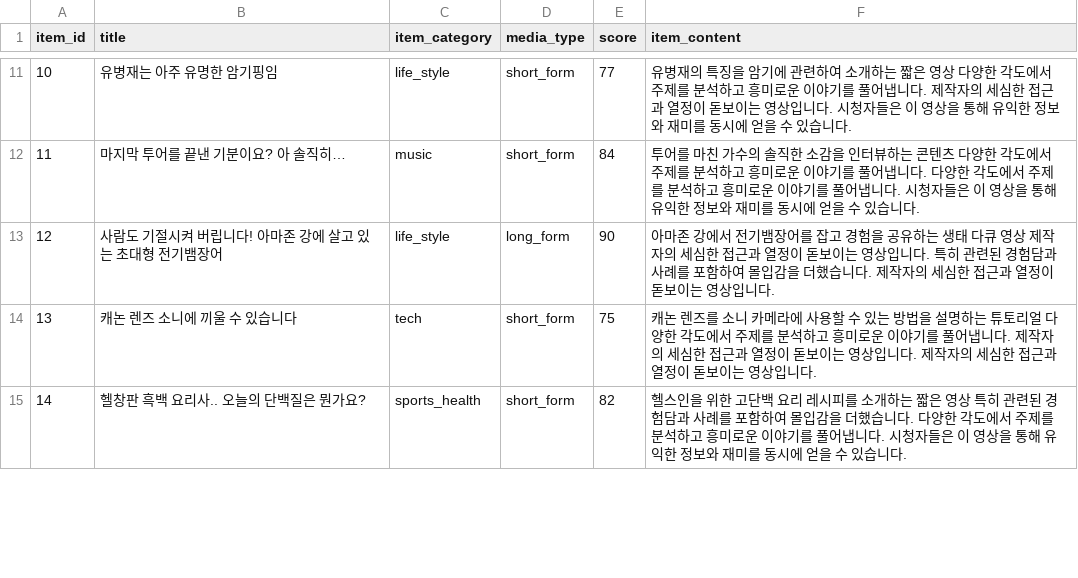
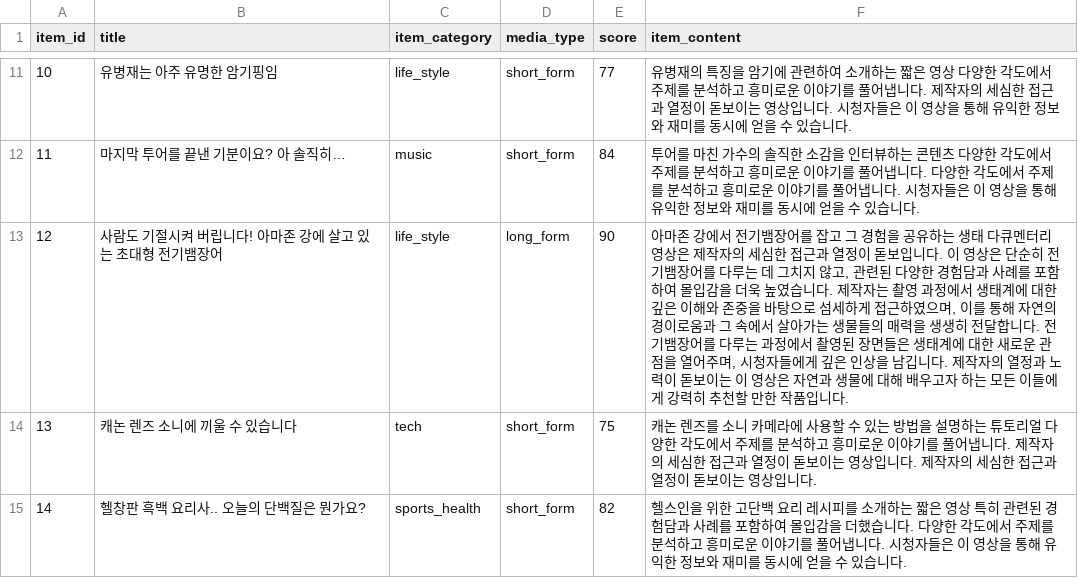
Before and after one commit to KTB-6-Joing/joing-ai-server, a CSV file: src/rec_system/model_lightgcn/input/Item_random25.csv, drawn as a sheet; only a part is shown, gaps mark what is left out; the diff covers the shown part only.

Commit message:
fix : model 재학습 수정된 데이터 반영
- config 파일 추가
- item 12,25,40 content 변경

```diff
--- a/src/rec_system/model_lightgcn/input/Item_random25.csv
+++ b/src/rec_system/model_lightgcn/input/Item_random25.csv
@@ -12,3 +12,3 @@ item_id,title,item_category,media_type,score,item_content
 11,마지막 투어를 끝낸 기분이요? 아 솔직히…,music,short_form,84,투어를 마친 가수의 솔직한 소감을 인터뷰하는 콘텐츠 다양한 각도에서 주제를 분석하고 흥미로운 이야기를 풀어냅니다. 다양한 각도에서 주제를 분석하고 흥미로운 이야기를 풀어냅니다. 시청자들은 이 영상을 통해 유익한 정보와 재미를 동시에 얻을 수 있습니다.
-12,사람도 기절시켜 버립니다! 아마존 강에 살고 있는 초대형 전기뱀장어,life_style,long_form,90,아마존 강에서 전기뱀장어를 잡고 경험을 공유하는 생태 다큐 영상 제작자의 세심한 접근과 열정이 돋보이는 영상입니다. 특히 관련된 경험담과 사례를 포함하여 몰입감을 더했습니다. 제작자의 세심한 접근과 열정이 돋보이는 영상입니다.
+12,사람도 기절시켜 버립니다! 아마존 강에 살고 있는 초대형 전기뱀장어,life_style,long_form,90,"아마존 강에서 전기뱀장어를 잡고 그 경험을 공유하는 생태 다큐멘터리 영상은 제작자의 세심한 접근과 열정이 돋보입니다. 이 영상은 단순히 전기뱀장어를 다루는 데 그치지 않고, 관련된 다양한 경험담과 사례를 포함하여 몰입감을 더욱 높였습니다. 제작자는 촬영 과정에서 생태계에 대한 깊은 이해와 존중을 바탕으로 섬세하게 접근하였으며, 이를 통해 자연의 경이로움과 그 속에서 살아가는 생물들의 매력을 생생히 전달합니다. 전기뱀장어를 다루는 과정에서 촬영된 장면들은 생태계에 대한 새로운 관점을 열어주며, 시청자들에게 깊은 인상을 남깁니다. 제작자의 열정과 노력이 돋보이는 이 영상은 자연과 생물에 대해 배우고자 하는 모든 이들에게 강력히 추천할 만한 작품입니다."
 13,캐논 렌즈 소니에 끼울 수 있습니다,tech,short_form,75,캐논 렌즈를 소니 카메라에 사용할 수 있는 방법을 설명하는 튜토리얼 다양한 각도에서 주제를 분석하고 흥미로운 이야기를 풀어냅니다. 제작자의 세심한 접근과 열정이 돋보이는 영상입니다. 제작자의 세심한 접근과 열정이 돋보이는 영상입니다.
```
Also changed, not shown: 2 edited cells elsewhere in this file, 2 other files.
